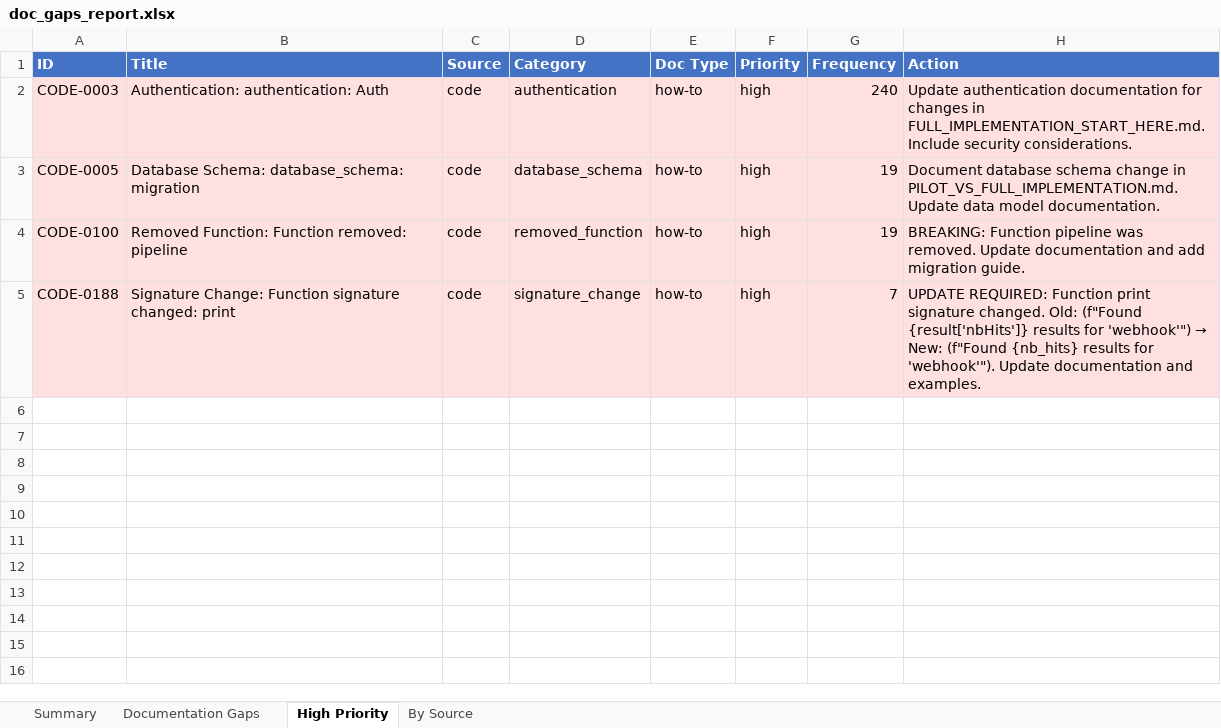
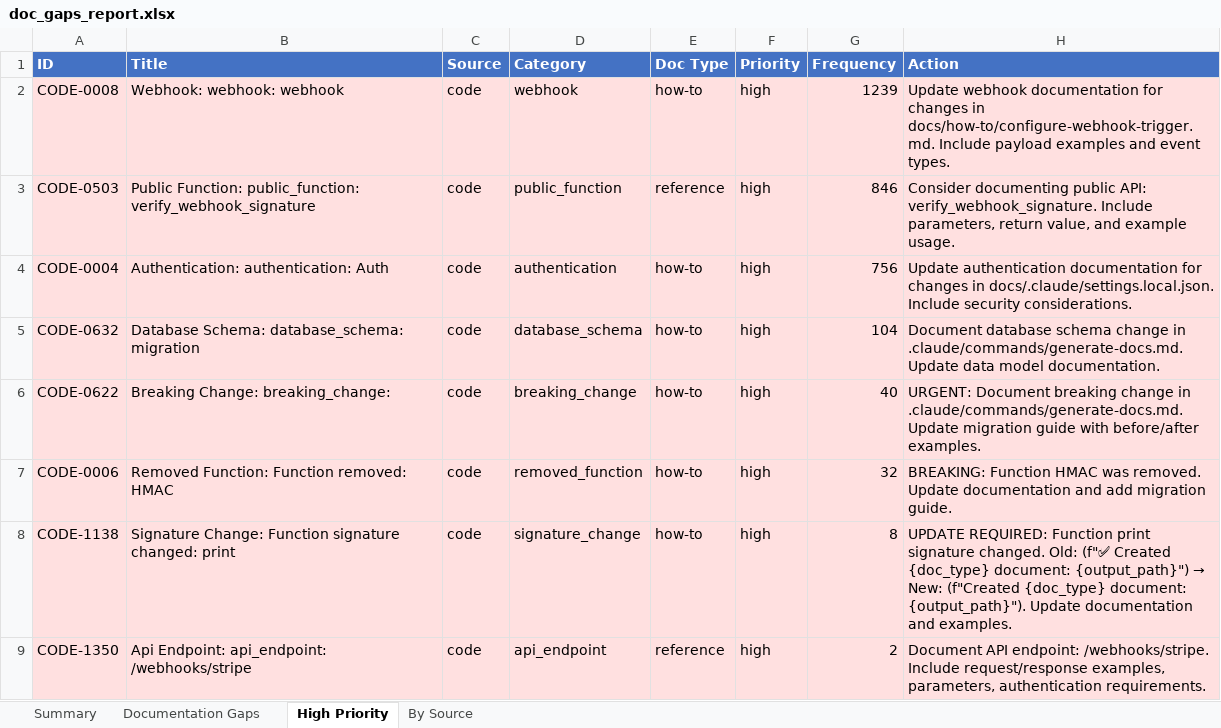
Before and after one commit to YevheniiaDolska/automated-docs-pipeline, an Excel workbook: reports/doc_gaps_report.xlsx, sheet High Priority, drawn as a sheet; values as stored, in another font and other column widths than the file's, no borders; addresses are those after the commit; the diff names each change by its address in the sheet, - before the commit and + after, or states it on an @@ line.

```diff
--- a/reports/doc_gaps_report.xlsx (sheet High Priority)
+++ b/reports/doc_gaps_report.xlsx (sheet High Priority)
+row 2: CODE-0008 | Webhook: webhook: webhook | code | webhook | how-to | high | 1239 | Update webhook documentation for changes in docs/how-to/configure-webhook-trigger.md. Include payload examples and event types.
+row 3: CODE-0503 | Public Function: public_function: verify_webhook_signature | code | public_function | reference | high | 846 | Consider documenting public API: verify_webhook_signature. Include parameters, return value, and example usage.
-A4 (ID): CODE-0003
+A4 (ID): CODE-0004
-G4 (Frequency): 240
+G4 (Frequency): 756
-H4 (Action): …changes in FULL_IMPLEMENTATION_START_HERE.md. Include security…
+H4 (Action): …changes in docs/.claude/settings.local.json. Include security…
-A5 (ID): CODE-0005
+A5 (ID): CODE-0632
-G5 (Frequency): 19
+G5 (Frequency): 104
-H5 (Action): …change in PILOT_VS_FULL_IMPLEMENTATION.md. Update data…
+H5 (Action): …change in .claude/commands/generate-docs.md. Update data…
+row 6: CODE-0622 | Breaking Change: breaking_change: | code | breaking_change | how-to | high | 40 | URGENT: Document breaking change in .claude/commands/generate-docs.md. Update migration guide with before/after examples.
-A7 (ID): CODE-0100
+A7 (ID): CODE-0006
-B7 (Title): Removed Function: Function removed: pipeline
+B7 (Title): Removed Function: Function removed: HMAC
-G7 (Frequency): 19
+G7 (Frequency): 32
-H7 (Action): BREAKING: Function pipeline was removed.…
+H7 (Action): BREAKING: Function HMAC was removed.…
-A8 (ID): CODE-0188
+A8 (ID): CODE-1138
-G8 (Frequency): 7
+G8 (Frequency): 8
@@ H8 (Action): …changed. Old: (f"Found {result['nbHits']} results for 'webhook'") → New: (f"Found {nb_hits} results for 'webhook'"). Update documentation… → …changed. Old: (f"✅ Created {doc_type} document: {output_path}") → New: (f"Created {doc_type} document: {output_path}"). Update documentation… @@
+row 9: CODE-1350 | Api Endpoint: api_endpoint: /webhooks/stripe | code | api_endpoint | reference | high | 2 | Document API endpoint: /webhooks/stripe. Include request/response examples, parameters, authentication requirements.
```
Also changed, not shown: sheet Documentation Gaps, sheet By Source, sheet Summary, 8 other files.
